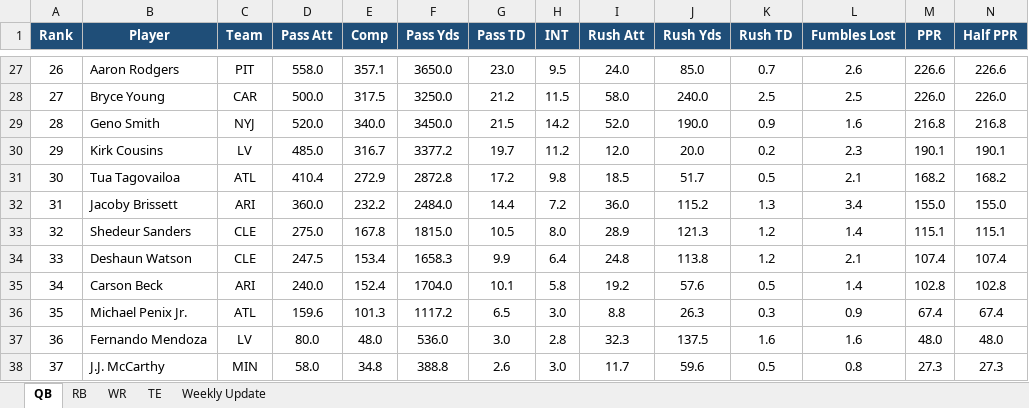
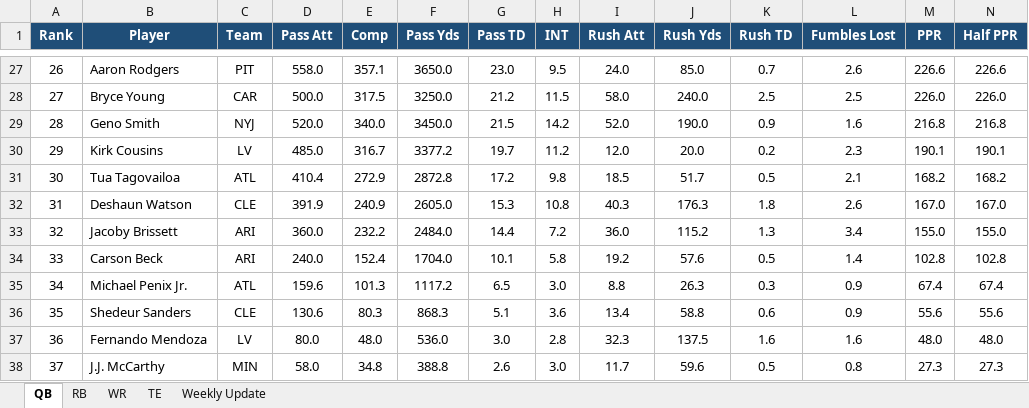
Before and after one commit to rdamato720/lineupbeat, an Excel workbook: data/projections.xlsx, sheet QB, drawn as a sheet; only a part is shown, gaps mark what is left out; values as stored, in another font and other column widths than the file's, no borders; table styles not drawn; removed rows and columns are numbered as before the commit, all else as after; rows hold the shown columns only; the diff names each change by its address in the sheet, - before the commit and + after, or states it on an @@ line.

```diff
--- a/data/projections.xlsx (sheet QB)
+++ b/data/projections.xlsx (sheet QB)
+row 32: 31 | Deshaun Watson | CLE | 391.9 | 240.9 | 2605.0 | 15.3 | 10.8 | 40.3 | 176.3 | 1.8 | 2.6 | 167.0 | 167.0
-A33 (Rank): 31
+A33 (Rank): 32
-row 33: 32 | Shedeur Sanders | CLE | 275.0 | 167.8 | 1815.0 | 10.5 | 8.0 | 28.9 | 121.3 | 1.2 | 1.4 | 115.1 | 115.1
-row 34: 33 | Deshaun Watson | CLE | 247.5 | 153.4 | 1658.3 | 9.9 | 6.4 | 24.8 | 113.8 | 1.2 | 2.1 | 107.4 | 107.4
-A34 (Rank): 34
+A34 (Rank): 33
-A35 (Rank): 35
+A35 (Rank): 34
+row 36: 35 | Shedeur Sanders | CLE | 130.6 | 80.3 | 868.3 | 5.1 | 3.6 | 13.4 | 58.8 | 0.6 | 0.9 | 55.6 | 55.6
```
Also changed, not shown: sheet Weekly Update, sheet WR, sheet RB, sheet TE, 10 other files.
